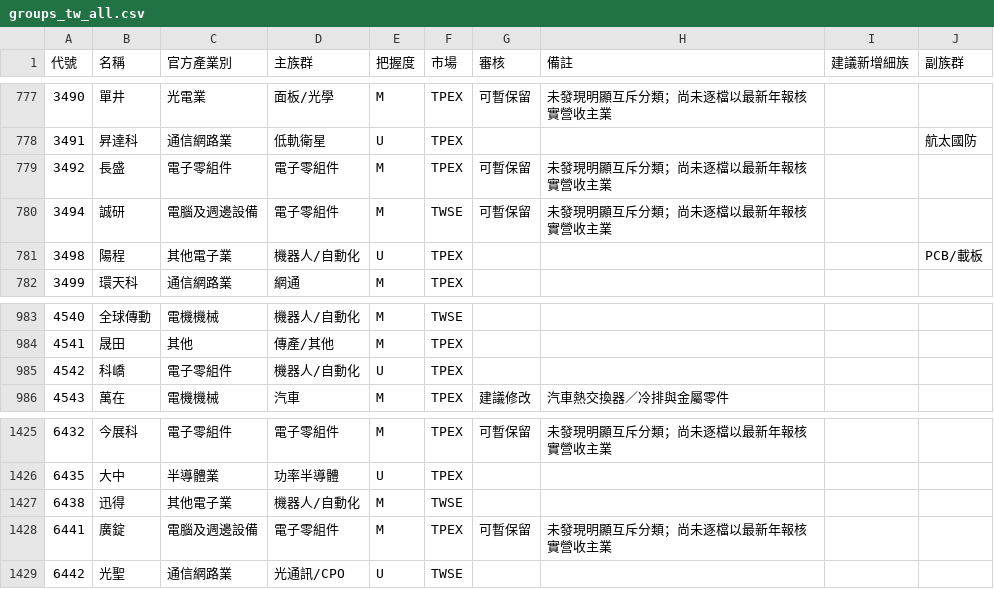
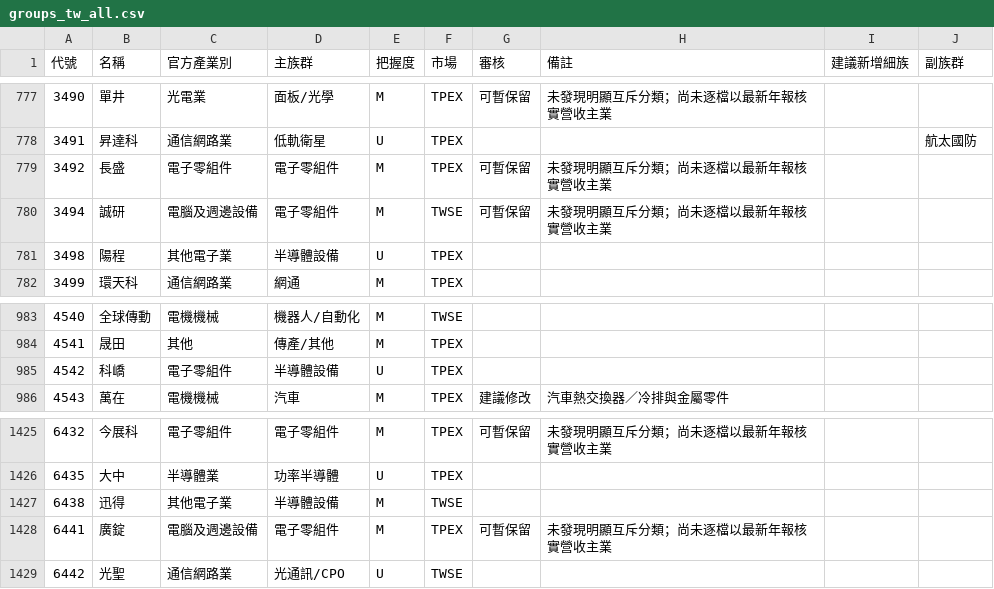
Before and after one commit to jrnobleyou-lgtm/tw-stock-pattern, a CSV file: data/groups_tw_all.csv, drawn as a sheet; only a part is shown, gaps mark what is left out.

```diff
--- a/data/groups_tw_all.csv
+++ b/data/groups_tw_all.csv
@@ -780,3 +780,3 @@
 3494,誠研,電腦及週邊設備,電子零組件,M,TWSE,可暫保留,未發現明顯互斥分類；尚未逐檔以最新年報核實營收主業,,
-3498,陽程,其他電子業,機器人/自動化,U,TPEX,,,,PCB/載板
+3498,陽程,其他電子業,半導體設備,U,TPEX,,,,
 3499,環天科,通信網路業,網通,M,TPEX,,,,
@@ -984,3 +984,3 @@
 4541,晟田,其他,傳產/其他,M,TPEX,,,,
-4542,科嶠,電子零組件,機器人/自動化,U,TPEX,,,,
+4542,科嶠,電子零組件,半導體設備,U,TPEX,,,,
 4543,萬在,電機機械,汽車,M,TPEX,建議修改,汽車熱交換器／冷排與金屬零件,,
@@ -1426,3 +1426,3 @@
 6435,大中,半導體業,功率半導體,U,TPEX,,,,
-6438,迅得,其他電子業,機器人/自動化,M,TWSE,,,,
+6438,迅得,其他電子業,半導體設備,M,TWSE,,,,
 6441,廣錠,電腦及週邊設備,電子零組件,M,TPEX,可暫保留,未發現明顯互斥分類；尚未逐檔以最新年報核實營收主業,,
```
